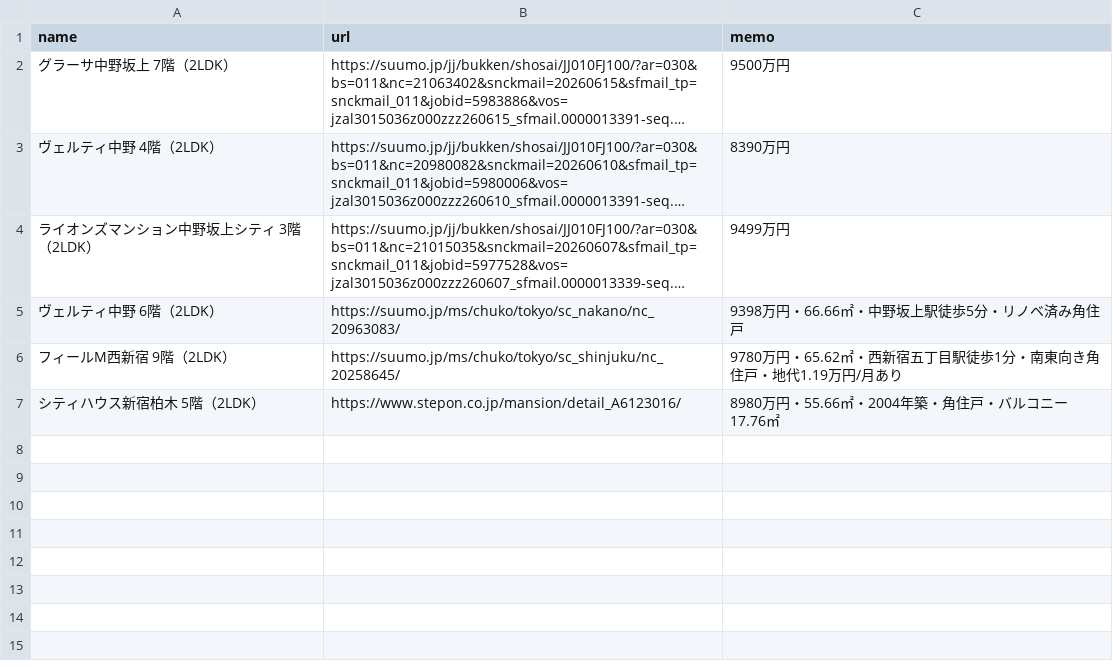
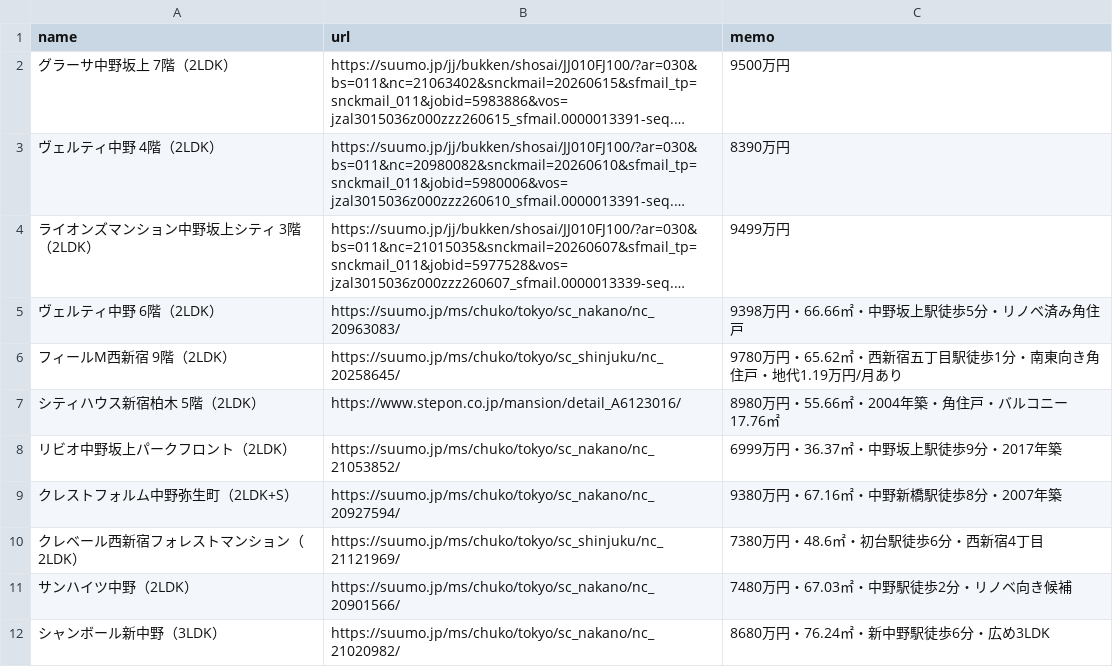
Before and after one commit to tkohwow/property-watcher, a CSV file: properties.csv, drawn as a sheet; long unchanged cells end in …; the diff names each change by its address in the sheet, - before the commit and + after, or states it on an @@ line.

Commit message:
Add more property targets

```diff
--- a/properties.csv
+++ b/properties.csv
+row 8: リビオ中野坂上パークフロント（2LDK） | https://suumo.jp/ms/chuko/tokyo/sc_nakano/nc_21053852/ | 6999万円・36.37㎡・中野坂上駅徒歩9分・2017年築
+row 9: クレストフォルム中野弥生町（2LDK+S） | https://suumo.jp/ms/chuko/tokyo/sc_nakano/nc_20927594/ | 9380万円・67.16㎡・中野新橋駅徒歩8分・2007年築
+row 10: クレベール西新宿フォレストマンション（2LDK） | https://suumo.jp/ms/chuko/tokyo/sc_shinjuku/nc_21121969/ | 7380万円・48.6㎡・初台駅徒歩6分・西新宿4丁目
+row 11: サンハイツ中野（2LDK） | https://suumo.jp/ms/chuko/tokyo/sc_nakano/nc_20901566/ | 7480万円・67.03㎡・中野駅徒歩2分・リノベ向き候補
+row 12: シャンボール新中野（3LDK） | https://suumo.jp/ms/chuko/tokyo/sc_nakano/nc_21020982/ | 8680万円・76.24㎡・新中野駅徒歩6分・広め3LDK
```
